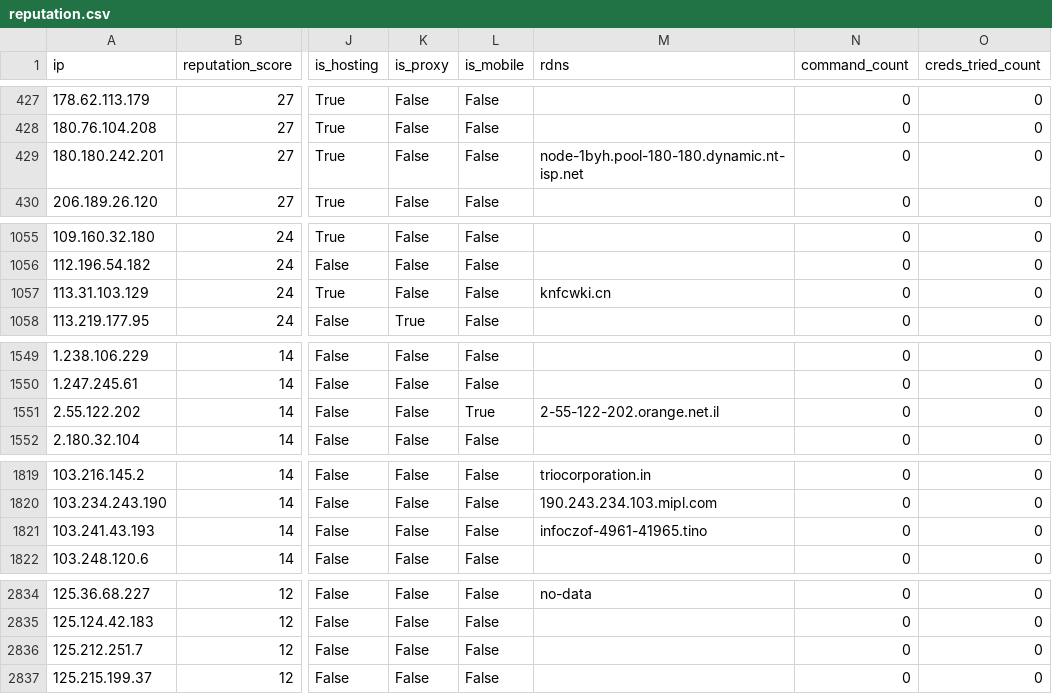
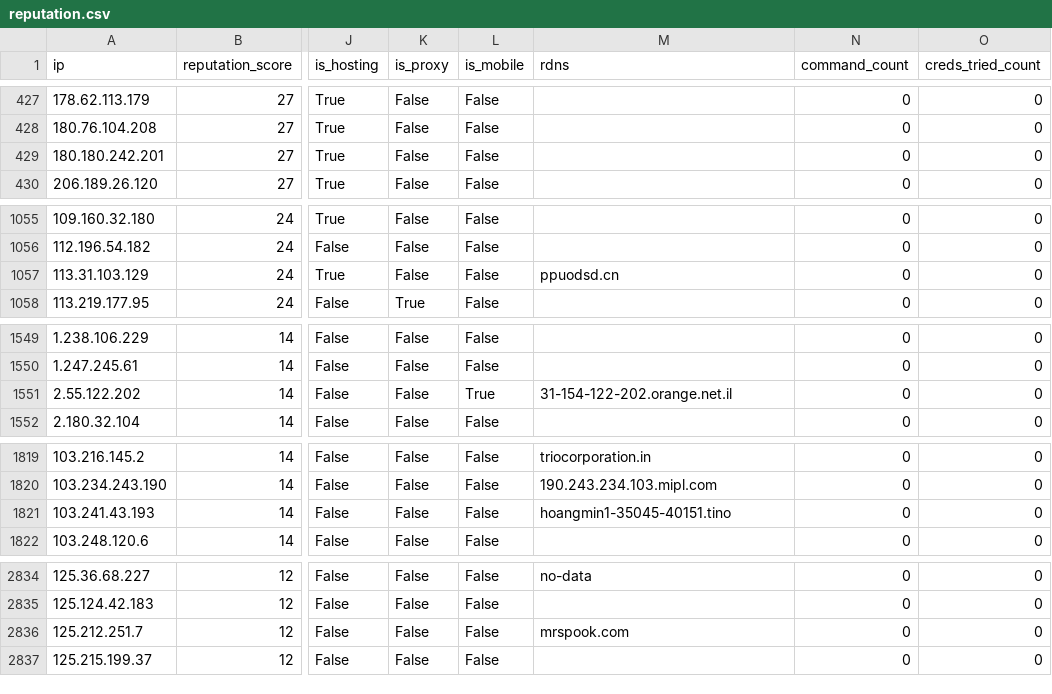
Before and after one commit to AndrewGoloida/threat-ledger, a CSV file: reputation.csv, drawn as a sheet; only a part is shown, gaps mark what is left out; the diff names each change by its address in the sheet, - before the commit and + after, or states it on an @@ line.

```diff
--- a/reputation.csv
+++ b/reputation.csv
-M429 (rdns): node-1byh.pool-180-180.dynamic.nt-isp.net
+M429 (rdns): (empty)
-M1057 (rdns): knfcwki.cn
+M1057 (rdns): ppuodsd.cn
-M1551 (rdns): 2-55-122-202.orange.net.il
+M1551 (rdns): 31-154-122-202.orange.net.il
-M1821 (rdns): infoczof-4961-41965.tino
+M1821 (rdns): hoangmin1-35045-40151.tino
-M2836 (rdns): (empty)
+M2836 (rdns): mrspook.com
```
Also changed, not shown: 2 other files.
